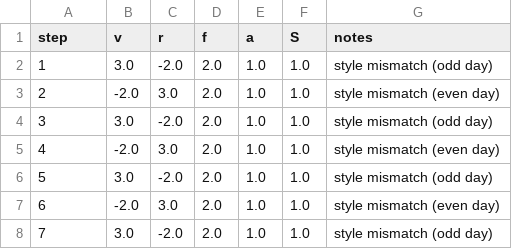
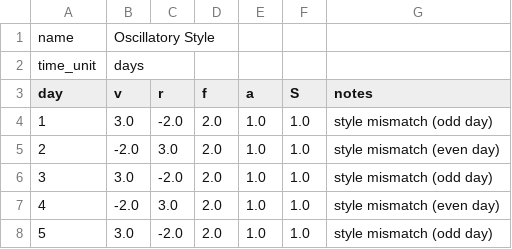
Before and after one commit to CuriousOne23/WhenMathPrays, a CSV file: data/templates/oscillatory_style.csv, drawn as a sheet; only a part is shown; the shorter side is filled out with more unchanged rows; addresses are those after the commit; the diff names each change by its address in the sheet, - before the commit and + after, or states it on an @@ line.

```diff
--- a/data/templates/oscillatory_style.csv
+++ b/data/templates/oscillatory_style.csv
+row 1: name | Oscillatory Style
+row 2: time_unit | days
@@ column A (day) renumbered in row 3 @@
```
Also changed, not shown: data/templates/silence_with_presence.csv, data/templates/soul_bond_saturation.csv, 1 other file.
